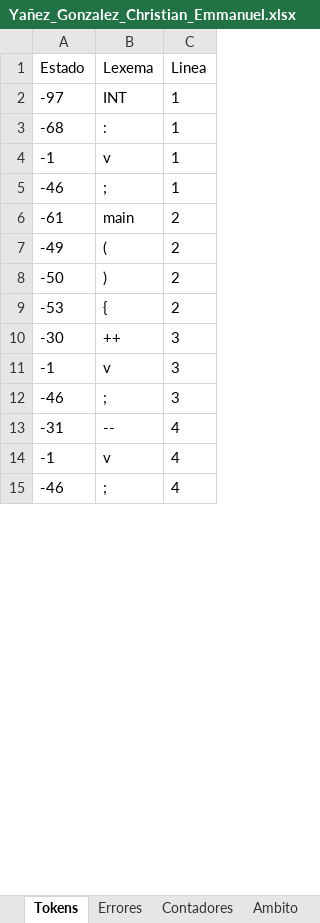
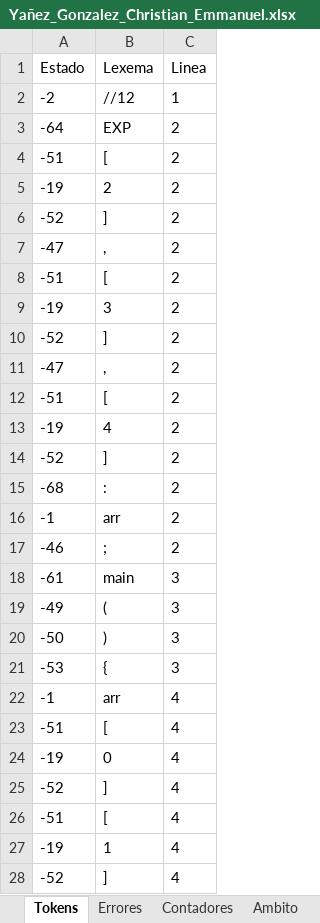
Before and after one commit to Chriss9720/Compilador2, an Excel workbook: build/classes/Excel/Yañez_Gonzalez_Christian_Emmanuel.xlsx, sheet Tokens, drawn as a sheet; only a part is shown; the shorter side is filled out with more unchanged rows; values as stored, in another font and other column widths than the file's, no borders; removed rows and columns are numbered as before the commit, all else as after; the diff covers the shown part only; the diff names each change by its address in the sheet, - before the commit and + after, or states it on an @@ line.

```diff
--- a/build/classes/Excel/Yañez_Gonzalez_Christian_Emmanuel.xlsx (sheet Tokens)
+++ b/build/classes/Excel/Yañez_Gonzalez_Christian_Emmanuel.xlsx (sheet Tokens)
-row 2: -97 | INT | 1
+row 2: -2 | //12 | 1
+row 3: -64 | EXP | 2
+row 4: -51 | [ | 2
+row 5: -19 | 2 | 2
+row 6: -52 | ] | 2
+row 7: -47 | , | 2
+row 8: -51 | [ | 2
+row 9: -19 | 3 | 2
+row 10: -52 | ] | 2
+row 11: -47 | , | 2
+row 12: -51 | [ | 2
+row 13: -19 | 4 | 2
+row 14: -52 | ] | 2
-C15:C17 (Linea): 1
+C15:C17 (Linea): 2
-B16 (Lexema): v
+B16 (Lexema): arr
-C18:C21 (Linea): 2
+C18:C21 (Linea): 3
-row 10: -30 | ++ | 3
-row 11: -1 | v | 3
-row 12: -46 | ; | 3
-row 13: -31 | -- | 4
-B22 (Lexema): v
+B22 (Lexema): arr
+row 23: -51 | [ | 4
+row 24: -19 | 0 | 4
+row 25: -52 | ] | 4
+row 26: -51 | [ | 4
+row 27: -19 | 1 | 4
+row 28: -52 | ] | 4
```
Also changed, not shown: 3 added rows, 3 removed rows and 1 edited cell elsewhere in this sheet, sheet Semtica_Etapa_2, sheet Cl, sheet Contadores, sheet Ambito, sheet Cont-CI, src/Excel/Yañez_Gonzalez_Christian_Emmanuel.xlsx, 8 other files.
